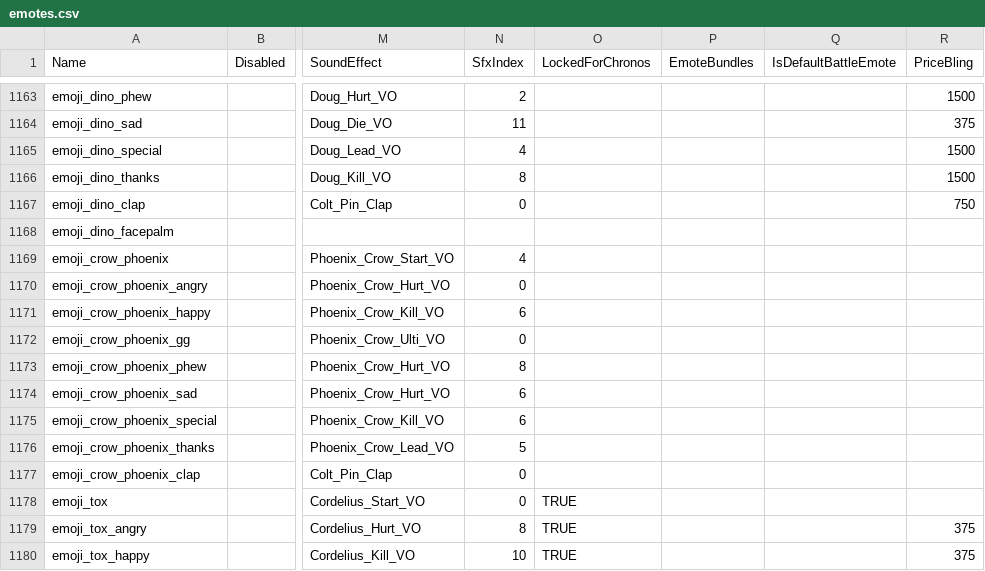
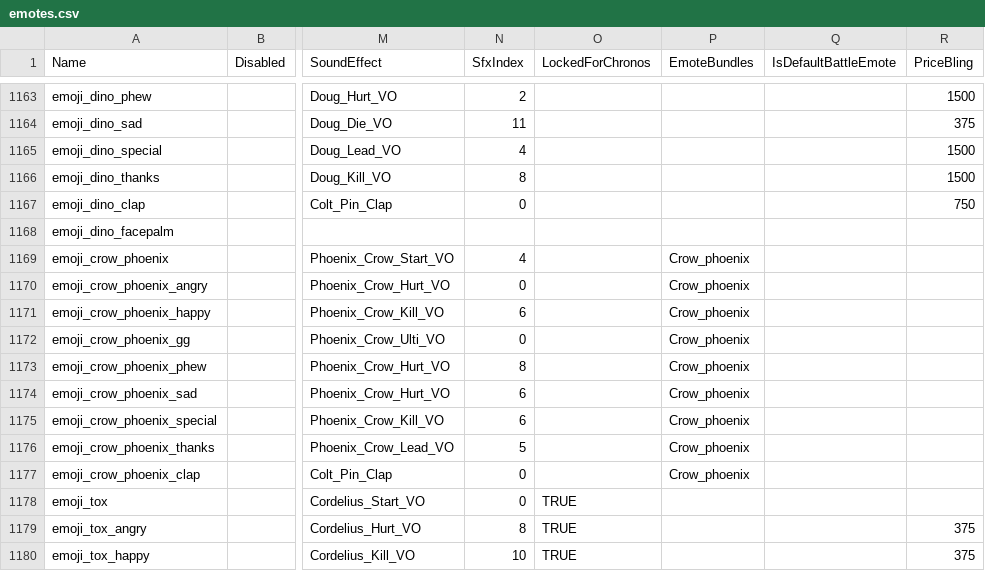
Before and after one commit to DarshanKing0/bs-file-checker-beta, a CSV file: assets/csv_logic/emotes.csv, drawn as a sheet; only a part is shown, gaps mark what is left out; the diff names each change by its address in the sheet, - before the commit and + after, or states it on an @@ line.

```diff
--- a/assets/csv_logic/emotes.csv
+++ b/assets/csv_logic/emotes.csv
-P1169:P1177 (EmoteBundles): (empty)
+P1169:P1177 (EmoteBundles): Crow_phoenix
```
Also changed, not shown: assets/csv_logic/emote_bundles.csv, assets/csv_logic/player_map_environments.csv, 30 other files.
